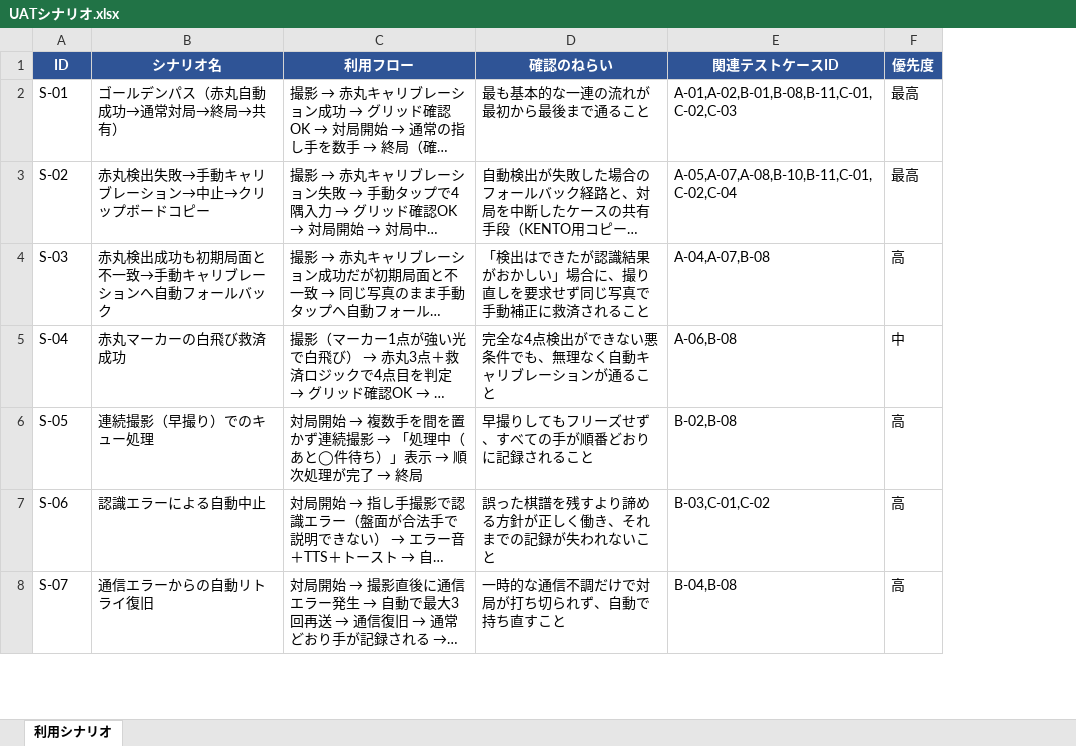
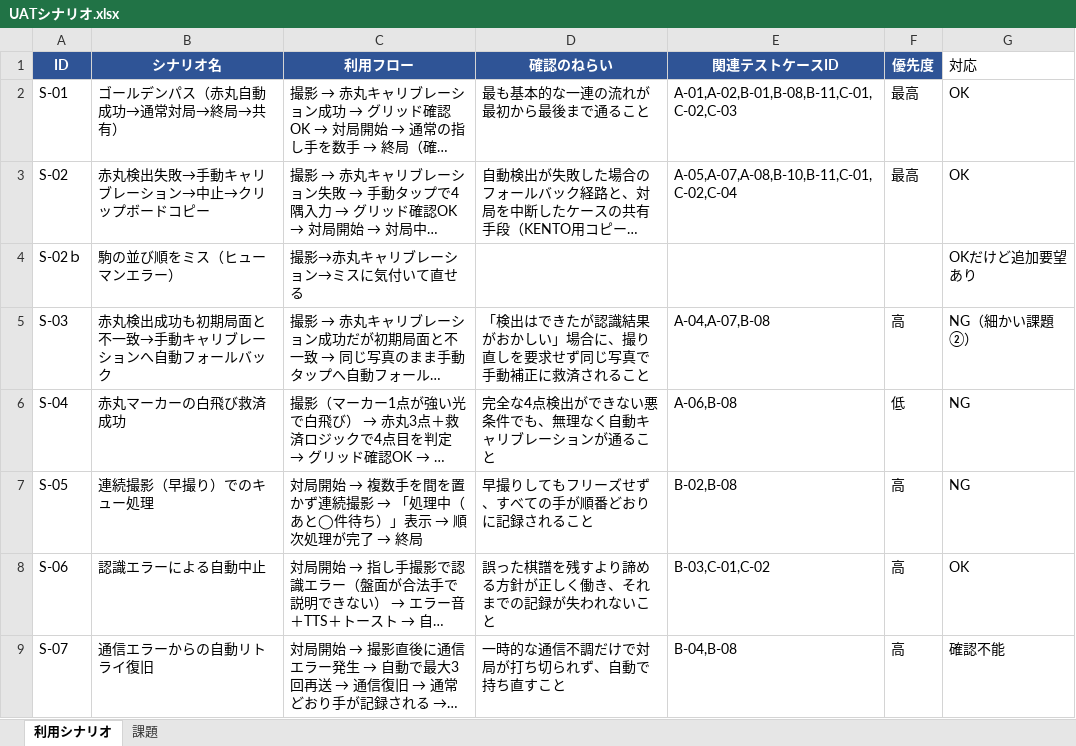
Before and after one commit to yukiyoshi1992/Shogiban-kaiseki-AndroidMigration, an Excel workbook: 2026年6月20日 初回開発/04 UAT/UATシナリオ.xlsx, sheet 利用シナリオ, drawn as a sheet; only a part is shown; long unchanged cells end in …; values as stored, in another font and other column widths than the file's, no borders; addresses are those after the commit; the diff names each change by its address in the sheet, - before the commit and + after, or states it on an @@ line.

```diff
--- a/2026年6月20日 初回開発/04 UAT/UATシナリオ.xlsx (sheet 利用シナリオ)
+++ b/2026年6月20日 初回開発/04 UAT/UATシナリオ.xlsx (sheet 利用シナリオ)
+sheet tab: 課題
+column G (対応), rows 2-3: OK | OK; rows 5-9: NG（細かい課題②） | NG | NG | OK | 確認不能
+row 4: S-02ｂ | 駒の並び順をミス（ヒューマンエラー） | 撮影→赤丸キャリブレーション→ミスに気付いて直せる |  |  |  | OKだけど追加要望あり
-F6 (優先度): 中
+F6 (優先度): 低
```
Also changed, not shown: 1 other file.
